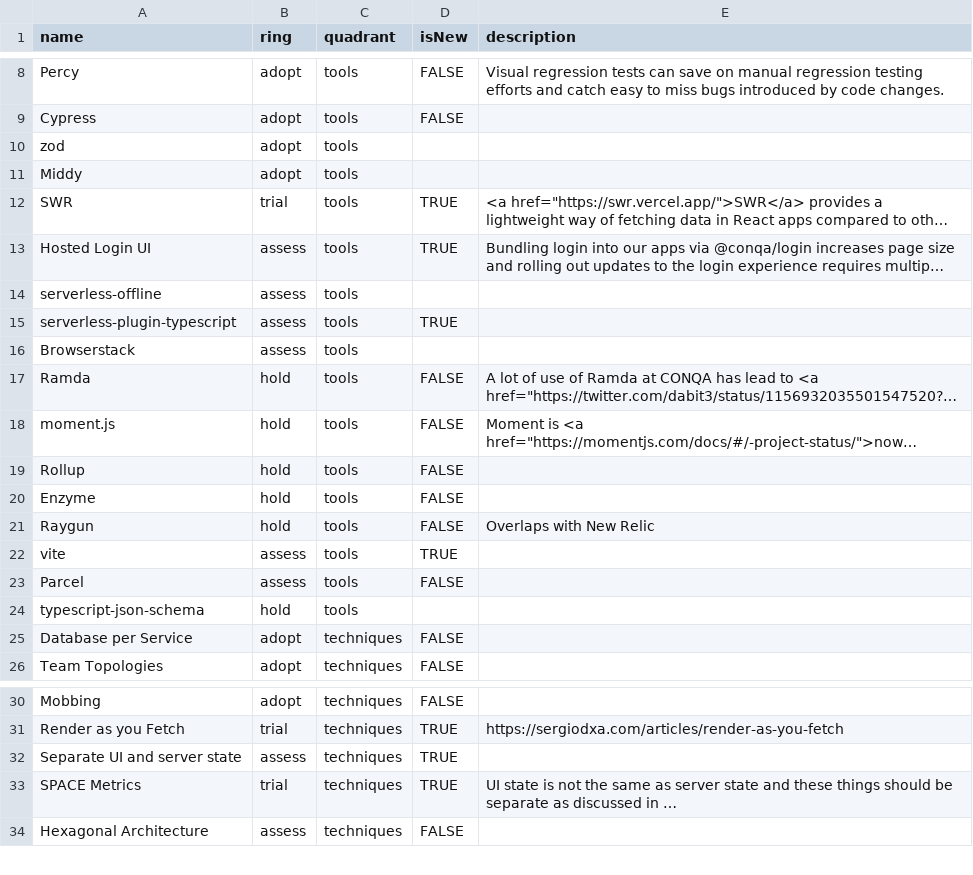
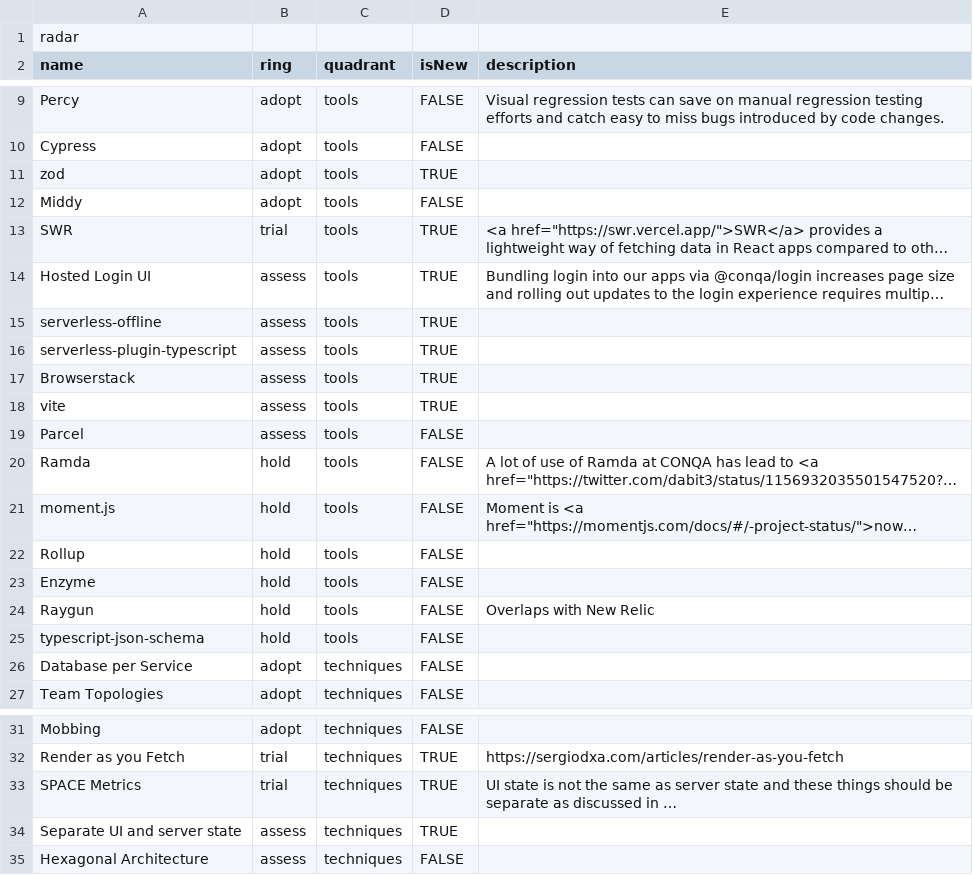
Before and after one commit to conqa/tech-radar, a CSV file: radar.csv, drawn as a sheet; only a part is shown, gaps mark what is left out; long unchanged cells end in …; addresses are those after the commit; the diff covers the shown part only; the diff names each change by its address in the sheet, - before the commit and + after, or states it on an @@ line.

```diff
--- a/radar.csv
+++ b/radar.csv
+row 1: radar
-D11 (isNew): (empty)
+D11 (isNew): TRUE
-D12 (isNew): (empty)
+D12 (isNew): FALSE
-D15 (isNew): (empty)
+D15 (isNew): TRUE
-D17 (isNew): (empty)
+D17 (isNew): TRUE
@@ row 22 moved to row 18: vite @@
@@ row 23 moved to row 19: Parcel @@
-D25 (isNew): (empty)
+D25 (isNew): FALSE
```
Also changed, not shown: 1 added row, 1 removed row, 1 moved row and 14 edited cells elsewhere in this file.
